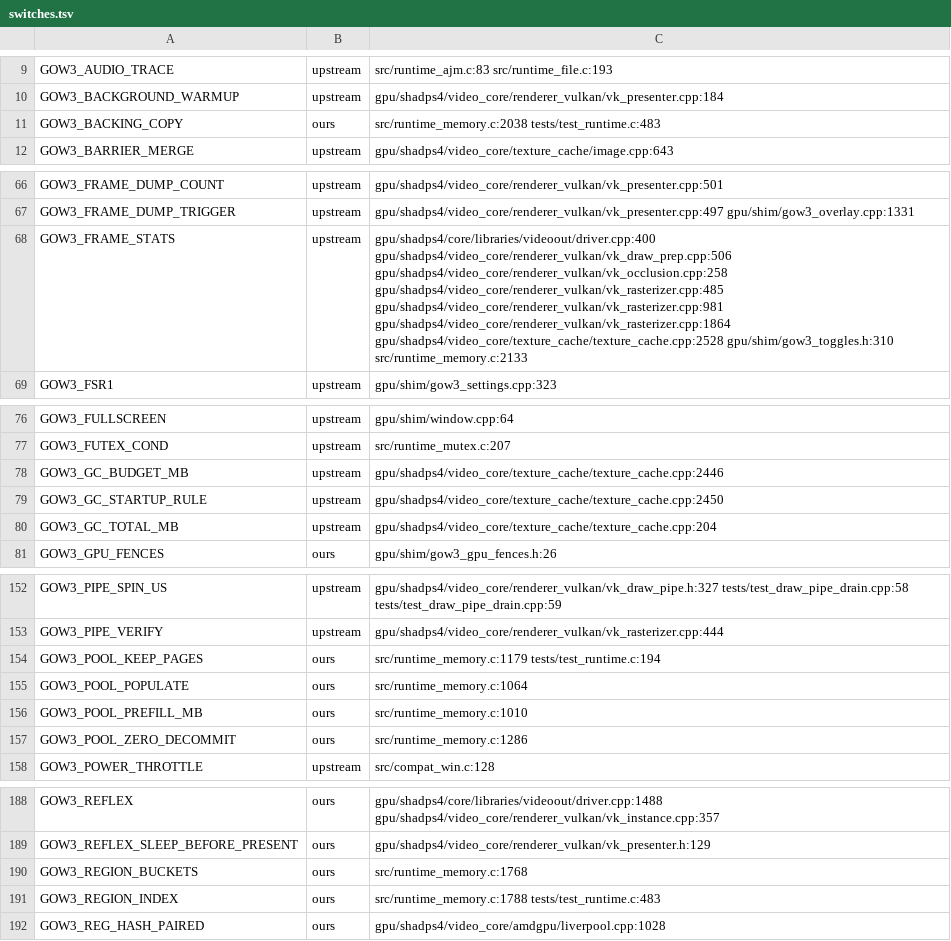
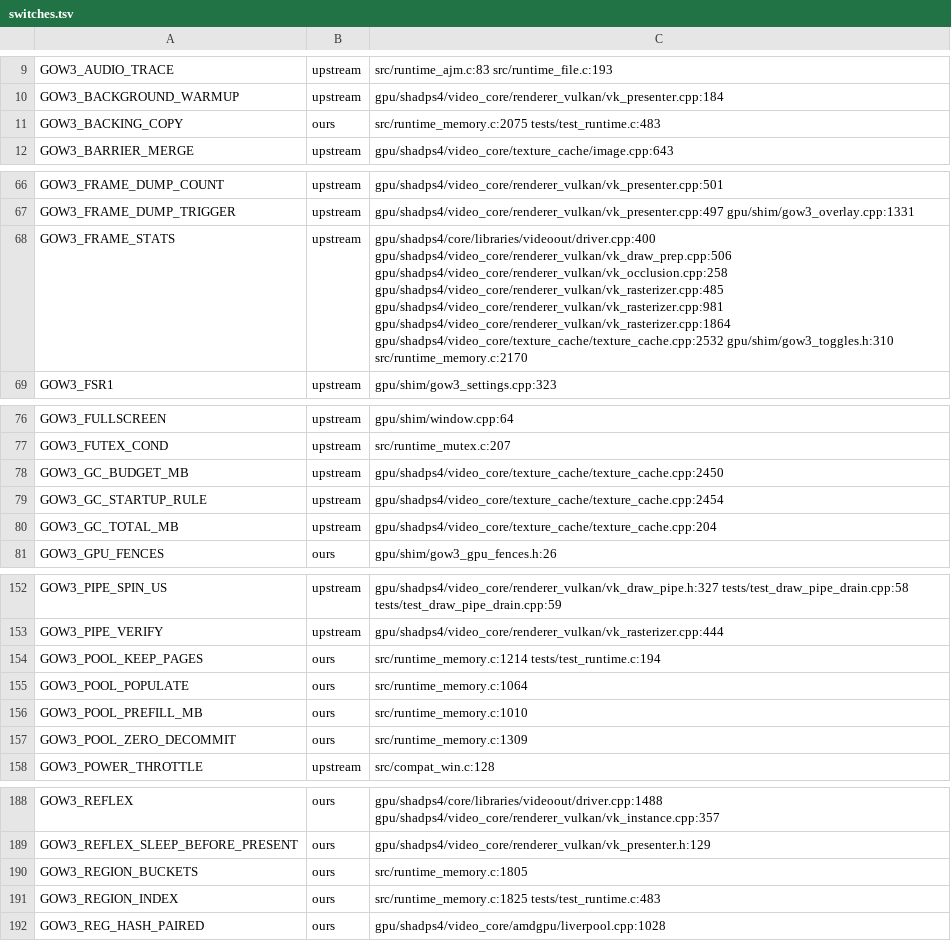
Before and after one commit to BevelTipDrip/medievil_2019_pc_port, a TSV file: research/patches/_facts/switches.tsv, drawn as a sheet; only a part is shown, gaps mark what is left out; the diff covers the shown part only.

```diff
--- a/research/patches/_facts/switches.tsv
+++ b/research/patches/_facts/switches.tsv
@@ -10,3 +10,3 @@ GOW3_AUDIO_TRACE	upstream	src/runtime_ajm.c:83 src/runtime_file.c:193
 GOW3_BACKGROUND_WARMUP	upstream	gpu/shadps4/video_core/renderer_vulkan/vk_presenter.cpp:184
-GOW3_BACKING_COPY	ours	src/runtime_memory.c:2038 tests/test_runtime.c:483
+GOW3_BACKING_COPY	ours	src/runtime_memory.c:2075 tests/test_runtime.c:483
 GOW3_BARRIER_MERGE	upstream	gpu/shadps4/video_core/texture_cache/image.cpp:643
@@ -67,3 +67,3 @@ GOW3_FRAME_DUMP_COUNT	upstream	gpu/shadps4/video_core/renderer_vulkan/vk_present
 GOW3_FRAME_DUMP_TRIGGER	upstream	gpu/shadps4/video_core/renderer_vulkan/vk_presenter.cpp:497 gpu/shim/gow3_overlay.cpp:1331
-GOW3_FRAME_STATS	upstream	gpu/shadps4/core/libraries/videoout/driver.cpp:400 gpu/shadps4/video_core/renderer_vulkan/vk_draw_prep.cpp:506 gpu/shadps4/video_core/renderer_vulkan/vk_occlusion.cpp:258 gpu/shadps4/video_core/renderer_vulkan/vk_rasterizer.cpp:485 gpu/shadps4/video_core/renderer_vulkan/vk_rasterizer.cpp:981 gpu/shadps4/video_core/renderer_vulkan/vk_rasterizer.cpp:1864 gpu/shadps4/video_core/texture_cache/texture_cache.cpp:2528 gpu/shim/gow3_toggles.h:310 src/runtime_memory.c:2133
+GOW3_FRAME_STATS	upstream	gpu/shadps4/core/libraries/videoout/driver.cpp:400 gpu/shadps4/video_core/renderer_vulkan/vk_draw_prep.cpp:506 gpu/shadps4/video_core/renderer_vulkan/vk_occlusion.cpp:258 gpu/shadps4/video_core/renderer_vulkan/vk_rasterizer.cpp:485 gpu/shadps4/video_core/renderer_vulkan/vk_rasterizer.cpp:981 gpu/shadps4/video_core/renderer_vulkan/vk_rasterizer.cpp:1864 gpu/shadps4/video_core/texture_cache/texture_cache.cpp:2532 gpu/shim/gow3_toggles.h:310 src/runtime_memory.c:2170
 GOW3_FSR1	upstream	gpu/shim/gow3_settings.cpp:323
@@ -77,4 +77,4 @@ GOW3_FULLSCREEN	upstream	gpu/shim/window.cpp:64
 GOW3_FUTEX_COND	upstream	src/runtime_mutex.c:207
-GOW3_GC_BUDGET_MB	upstream	gpu/shadps4/video_core/texture_cache/texture_cache.cpp:2446
-GOW3_GC_STARTUP_RULE	upstream	gpu/shadps4/video_core/texture_cache/texture_cache.cpp:2450
+GOW3_GC_BUDGET_MB	upstream	gpu/shadps4/video_core/texture_cache/texture_cache.cpp:2450
+GOW3_GC_STARTUP_RULE	upstream	gpu/shadps4/video_core/texture_cache/texture_cache.cpp:2454
 GOW3_GC_TOTAL_MB	upstream	gpu/shadps4/video_core/texture_cache/texture_cache.cpp:204
@@ -153,6 +153,6 @@ GOW3_PIPE_SPIN_US	upstream	gpu/shadps4/video_core/renderer_vulkan/vk_draw_pipe.h
 GOW3_PIPE_VERIFY	upstream	gpu/shadps4/video_core/renderer_vulkan/vk_rasterizer.cpp:444
-GOW3_POOL_KEEP_PAGES	ours	src/runtime_memory.c:1179 tests/test_runtime.c:194
+GOW3_POOL_KEEP_PAGES	ours	src/runtime_memory.c:1214 tests/test_runtime.c:194
 GOW3_POOL_POPULATE	ours	src/runtime_memory.c:1064
 GOW3_POOL_PREFILL_MB	ours	src/runtime_memory.c:1010
-GOW3_POOL_ZERO_DECOMMIT	ours	src/runtime_memory.c:1286
+GOW3_POOL_ZERO_DECOMMIT	ours	src/runtime_memory.c:1309
 GOW3_POWER_THROTTLE	upstream	src/compat_win.c:128
@@ -189,4 +189,4 @@ GOW3_REFLEX	ours	gpu/shadps4/core/libraries/videoout/driver.cpp:1488 gpu/shadps4
 GOW3_REFLEX_SLEEP_BEFORE_PRESENT	ours	gpu/shadps4/video_core/renderer_vulkan/vk_presenter.h:129
-GOW3_REGION_BUCKETS	ours	src/runtime_memory.c:1768
-GOW3_REGION_INDEX	ours	src/runtime_memory.c:1788 tests/test_runtime.c:483
+GOW3_REGION_BUCKETS	ours	src/runtime_memory.c:1805
+GOW3_REGION_INDEX	ours	src/runtime_memory.c:1825 tests/test_runtime.c:483
 GOW3_REG_HASH_PAIRED	ours	gpu/shadps4/video_core/amdgpu/liverpool.cpp:1028
```
Also changed, not shown: 3 edited cells elsewhere in this file, research/patches/_facts/commits.tsv, 6 other files.
